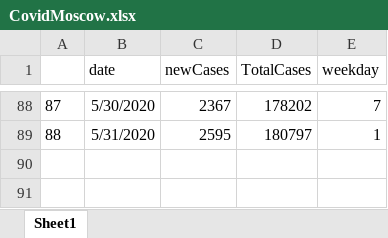
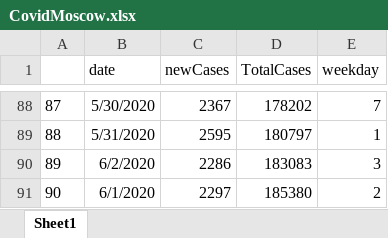
Before and after one commit to scox3/Coronavirus2020, an Excel workbook: data/CovidMoscow.xlsx, sheet Sheet1, drawn as a sheet; only a part is shown, gaps mark what is left out; values as stored, in another font and other column widths than the file's, no borders; the diff names each change by its address in the sheet, - before the commit and + after, or states it on an @@ line.

Commit message:
data update + shorter span in smooths

```diff
--- a/data/CovidMoscow.xlsx (sheet Sheet1)
+++ b/data/CovidMoscow.xlsx (sheet Sheet1)
+row 90: 89 | 6/2/2020 | 2286 | 183083 | 3
+row 91: 90 | 6/1/2020 | 2297 | 185380 | 2
```
Also changed, not shown: 1 other file.
